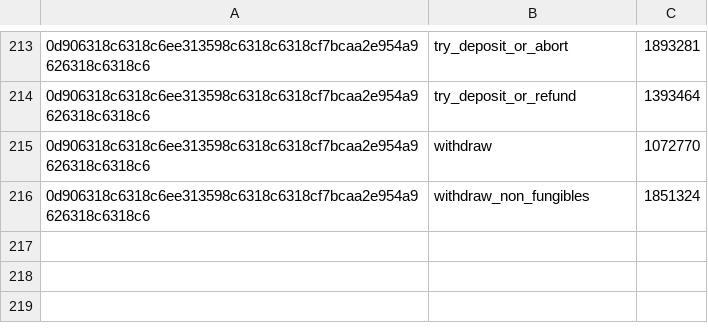
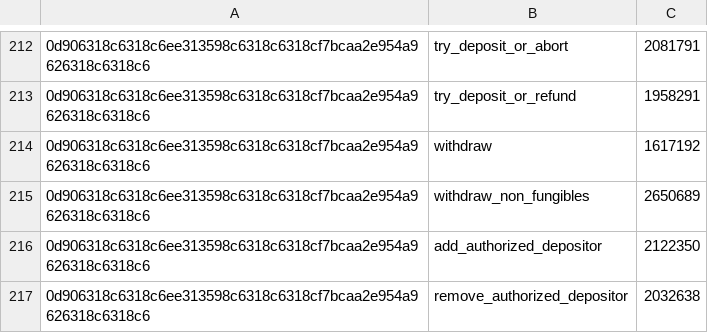
Before and after one commit to radixdlt/radixdlt-scrypto, a CSV file: assets/native_function_base_costs.csv, drawn as a sheet; only a part is shown, gaps mark what is left out; the diff covers the shown part only.

Commit message:
Update costs

```diff
--- a/assets/native_function_base_costs.csv
+++ b/assets/native_function_base_costs.csv
@@ -213,4 +212,6 @@
-0d906318c6318c6ee313598c6318c6318cf7bcaa2e954a9626318c6318c6,try_deposit_or_abort,1893281
-0d906318c6318c6ee313598c6318c6318cf7bcaa2e954a9626318c6318c6,try_deposit_or_refund,1393464
-0d906318c6318c6ee313598c6318c6318cf7bcaa2e954a9626318c6318c6,withdraw,1072770
-0d906318c6318c6ee313598c6318c6318cf7bcaa2e954a9626318c6318c6,withdraw_non_fungibles,1851324
+0d906318c6318c6ee313598c6318c6318cf7bcaa2e954a9626318c6318c6,try_deposit_or_abort,2081791
+0d906318c6318c6ee313598c6318c6318cf7bcaa2e954a9626318c6318c6,try_deposit_or_refund,1958291
+0d906318c6318c6ee313598c6318c6318cf7bcaa2e954a9626318c6318c6,withdraw,1617192
+0d906318c6318c6ee313598c6318c6318cf7bcaa2e954a9626318c6318c6,withdraw_non_fungibles,2650689
+0d906318c6318c6ee313598c6318c6318cf7bcaa2e954a9626318c6318c6,add_authorized_depositor,2122350
+0d906318c6318c6ee313598c6318c6318cf7bcaa2e954a9626318c6318c6,remove_authorized_depositor,2032638
```
Also changed, not shown: 13 added rows, 14 removed rows, 1 moved row and 3 edited cells elsewhere in this file.
